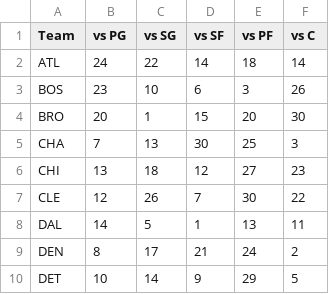
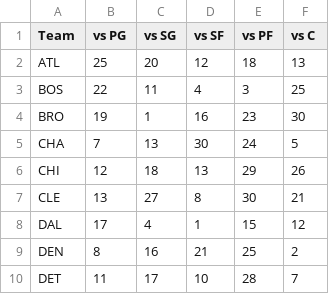
Before and after one commit to samays1/SAGB-mirror, a CSV file: OutputCSVs/team_def_vs_position.csv, drawn as a sheet; only a part is shown; the diff covers the shown part only.

Commit message:
automatically scraped and updated

```diff
--- a/OutputCSVs/team_def_vs_position.csv
+++ b/OutputCSVs/team_def_vs_position.csv
@@ -1,10 +1,10 @@
 Team,vs PG,vs SG,vs SF,vs PF,vs C
-ATL,24,22,14,18,14
-BOS,23,10,6,3,26
-BRO,20,1,15,20,30
-CHA,7,13,30,25,3
-CHI,13,18,12,27,23
-CLE,12,26,7,30,22
-DAL,14,5,1,13,11
-DEN,8,17,21,24,2
-DET,10,14,9,29,5
+ATL,25,20,12,18,13
+BOS,22,11,4,3,25
+BRO,19,1,16,23,30
+CHA,7,13,30,24,5
+CHI,12,18,13,29,26
+CLE,13,27,8,30,21
+DAL,17,4,1,15,12
+DEN,8,16,21,25,2
+DET,11,17,10,28,7
```
Also changed, not shown: 64 edited cells elsewhere in this file.
